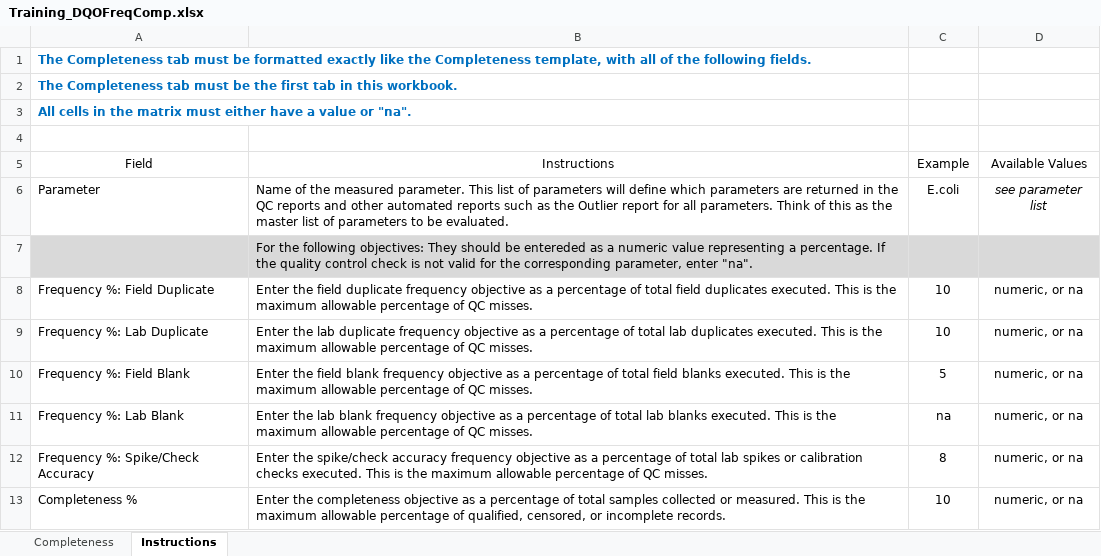
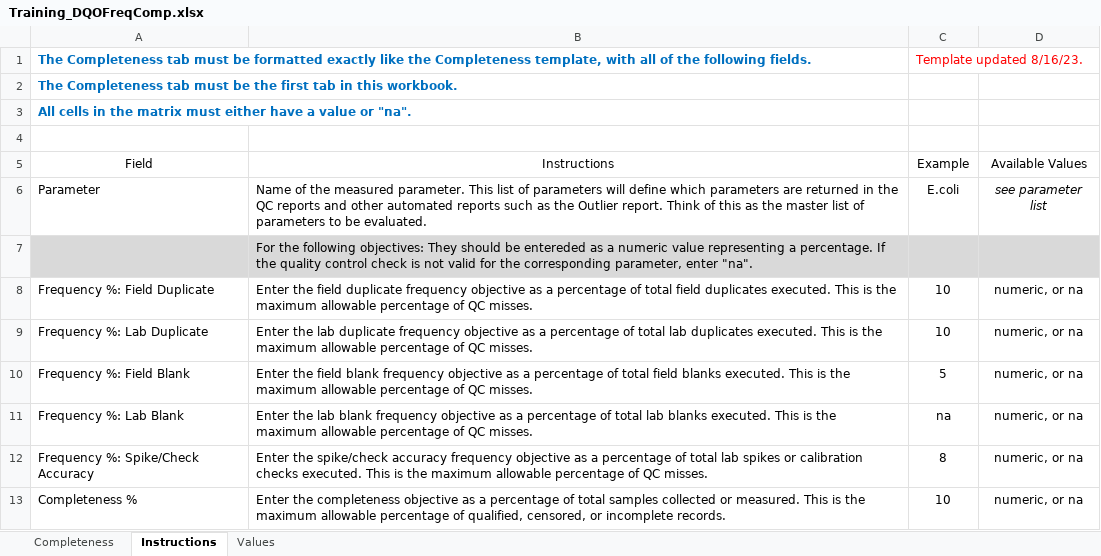
Before and after one commit to massbays-tech/intro-to-r, an Excel workbook: data/Training_DQOFreqComp.xlsx, sheet Instructions, drawn as a sheet; values as stored, in another font and other column widths than the file's, no borders; the diff names each change by its address in the sheet, - before the commit and + after, or states it on an @@ line.

```diff
--- a/data/Training_DQOFreqComp.xlsx (sheet Instructions)
+++ b/data/Training_DQOFreqComp.xlsx (sheet Instructions)
+sheet tab: Values
-C1 (Example): (empty)
+C1 (Example): Template updated 8/16/23.
-B6 (Instructions): …the Outlier report for all parameters. Think of…
+B6 (Instructions): …the Outlier report. Think of…
```
Also changed, not shown: data/Training_DQOAccuracy.xlsx, data/Training_Results.xlsx, 3 other files.
